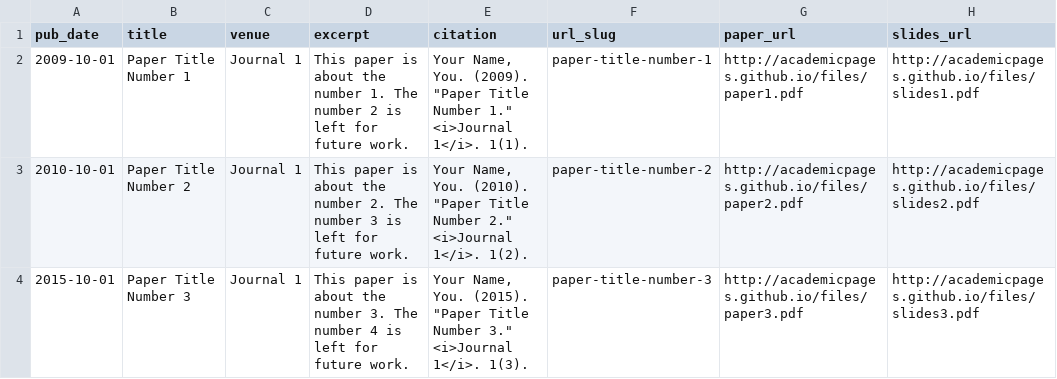
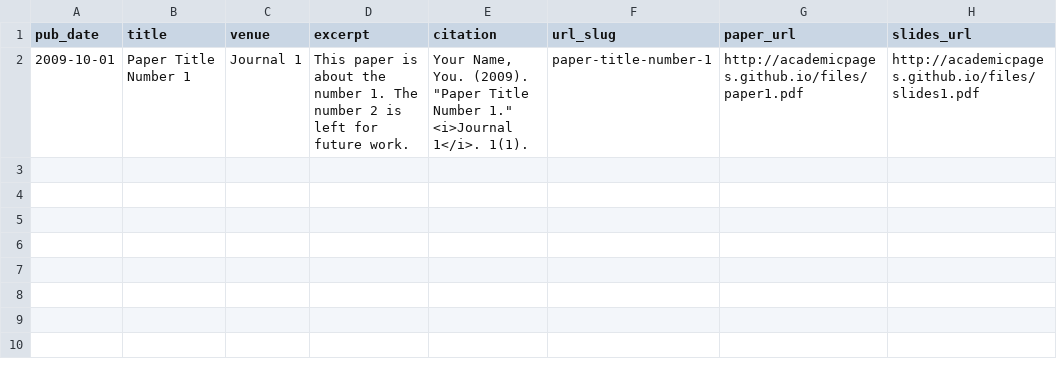
Before and after one commit to yuanzwang5/yuanzwang5.github.io, a TSV file: markdown_generator/publications.tsv, drawn as a sheet.

```diff
--- a/markdown_generator/publications.tsv
+++ b/markdown_generator/publications.tsv
@@ -2,3 +2 @@ pub_date	title	venue	excerpt	citation	url_slug	paper_url	slides_url
 2009-10-01	Paper Title Number 1	Journal 1	This paper is about the number 1. The number 2 is left for future work.	Your Name, You. (2009). "Paper Title Number 1." <i>Journal 1</i>. 1(1).	paper-title-number-1	http://academicpages.github.io/files/paper1.pdf	http://academicpages.github.io/files/slides1.pdf
-2010-10-01	Paper Title Number 2	Journal 1	This paper is about the number 2. The number 3 is left for future work.	Your Name, You. (2010). "Paper Title Number 2." <i>Journal 1</i>. 1(2).	paper-title-number-2	http://academicpages.github.io/files/paper2.pdf	http://academicpages.github.io/files/slides2.pdf
-2015-10-01	Paper Title Number 3	Journal 1	This paper is about the number 3. The number 4 is left for future work.	Your Name, You. (2015). "Paper Title Number 3." <i>Journal 1</i>. 1(3).	paper-title-number-3	http://academicpages.github.io/files/paper3.pdf	http://academicpages.github.io/files/slides3.pdf
```
Also changed, not shown: 1 other file.
